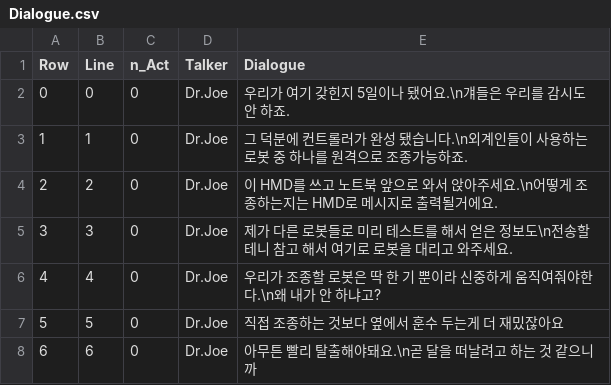
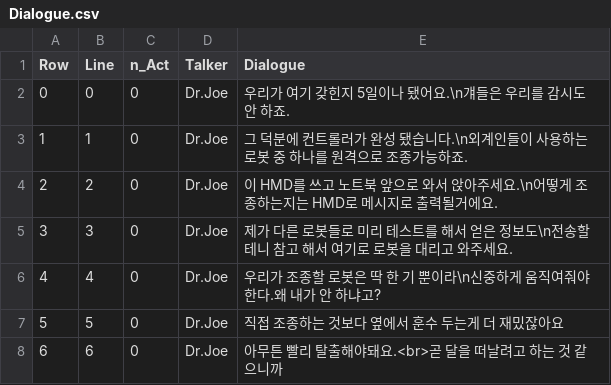
Before and after one commit to B477042/GraduationProject, a CSV file: EscapeGame/Content/MyFolder/DataTable/Dialogue.csv, drawn as a sheet.

```diff
--- a/EscapeGame/Content/MyFolder/DataTable/Dialogue.csv
+++ b/EscapeGame/Content/MyFolder/DataTable/Dialogue.csv
@@ -5,4 +5,4 @@
 3,3,0,Dr.Joe,제가 다른 로봇들로 미리 테스트를 해서 얻은 정보도\n전송할테니 참고 해서 여기로 로봇을 대리고 와주세요.
-4,4,0,Dr.Joe,우리가 조종할 로봇은 딱 한 기 뿐이라 신중하게 움직여줘야한다.\n왜 내가 안 하냐고?
+4,4,0,Dr.Joe,우리가 조종할 로봇은 딱 한 기 뿐이라\n신중하게 움직여줘야한다.왜 내가 안 하냐고?
 5,5,0,Dr.Joe,직접 조종하는 것보다 옆에서 훈수 두는게 더 재밌잖아요
-6,6,0,Dr.Joe,아무튼 빨리 탈출해야돼요.\n곧 달을 떠날려고 하는 것 같으니까
+6,6,0,Dr.Joe,아무튼 빨리 탈출해야돼요.<br>곧 달을 떠날려고 하는 것 같으니까
```
Also changed, not shown: 17 other files.
